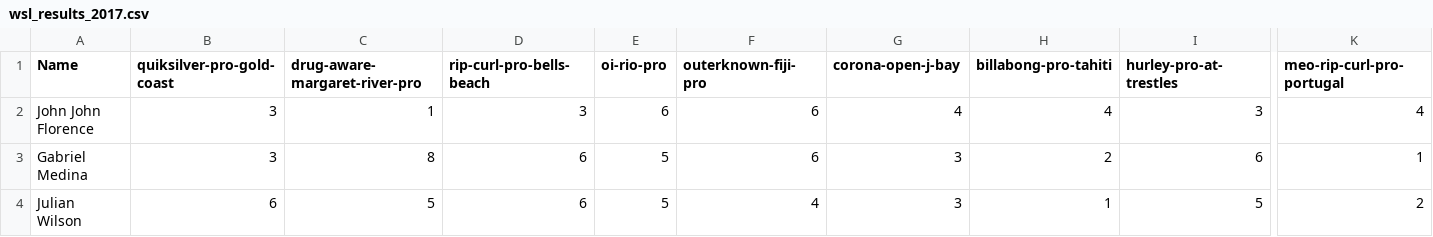
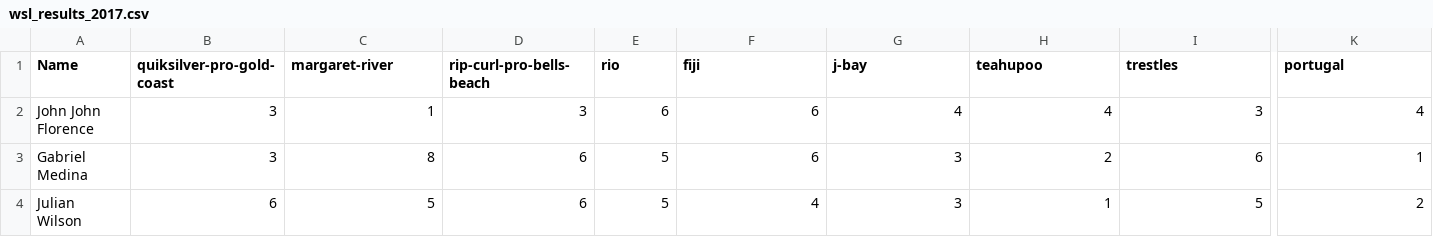
Before and after one commit to imalvarado/6400-Project-ima35, a CSV file: data/wsl_results_2017.csv, drawn as a sheet; only a part is shown, gaps mark what is left out; the diff names each change by its address in the sheet, - before the commit and + after, or states it on an @@ line.

Commit message:
ran scripts to build results networks

```diff
--- a/data/wsl_results_2017.csv
+++ b/data/wsl_results_2017.csv
-C1: drug-aware-margaret-river-pro
+C1: margaret-river
-E1: oi-rio-pro
+E1: rio
-F1: outerknown-fiji-pro
+F1: fiji
-G1: corona-open-j-bay
+G1: j-bay
-H1: billabong-pro-tahiti
+H1: teahupoo
-I1: hurley-pro-at-trestles
+I1: trestles
-K1: meo-rip-curl-pro-portugal
+K1: portugal
```
Also changed, not shown: data/wsl_results_2013.csv, data/wsl_results_2014.csv, 25 other files.
